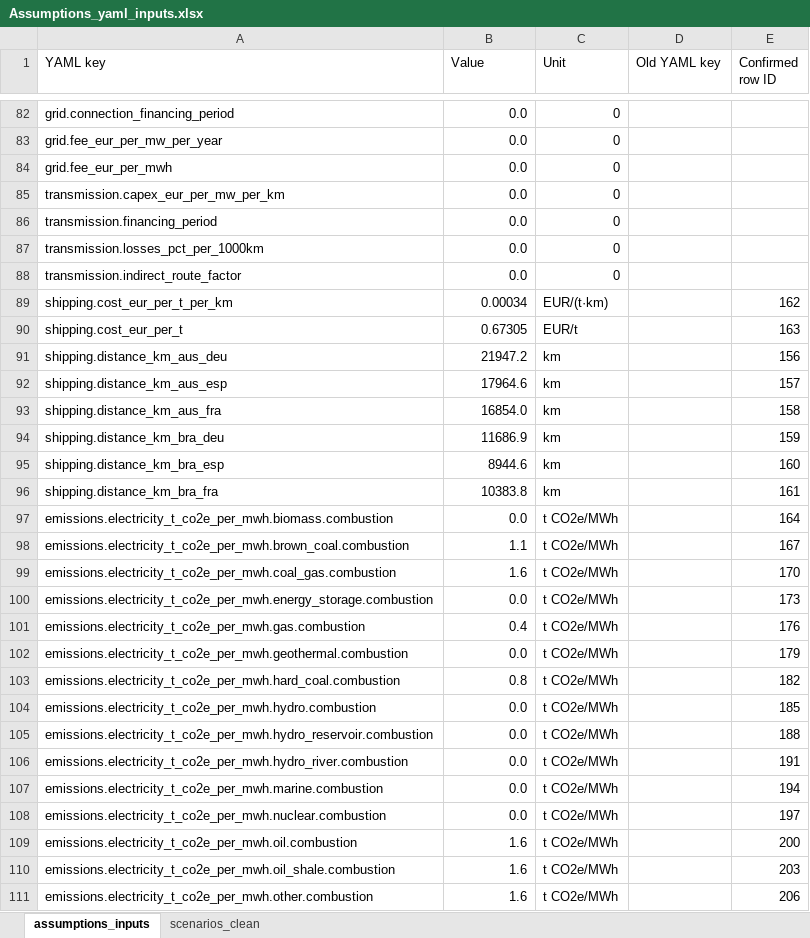
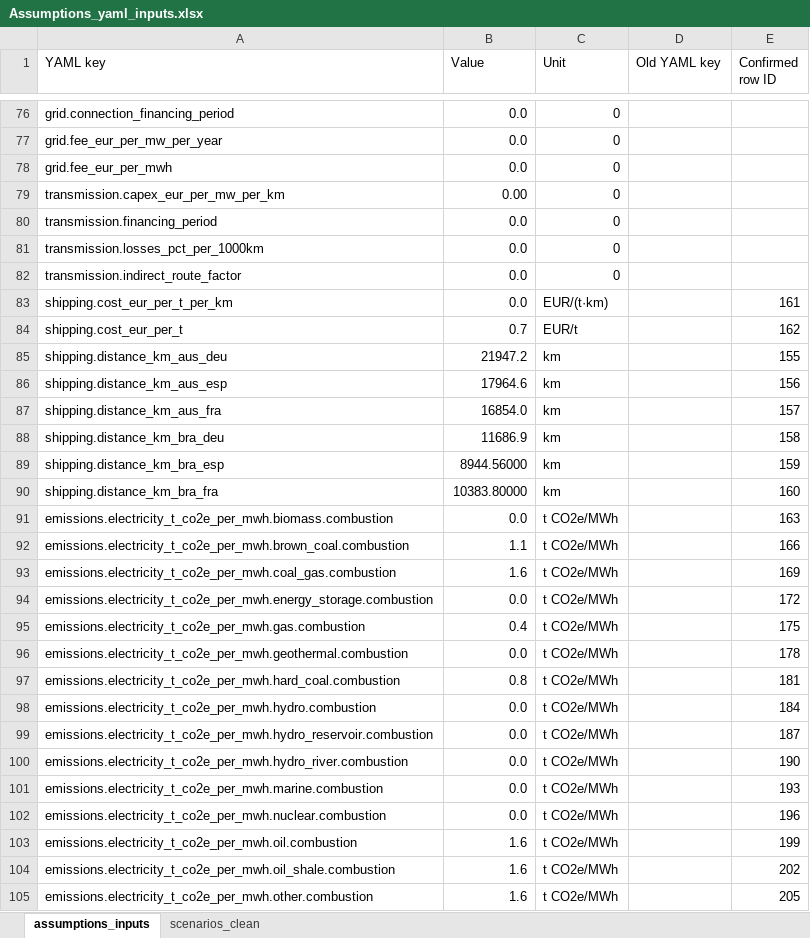
Before and after one commit to Paul-Particle/lcox-steel, an Excel workbook: data/assumptions/Assumptions_yaml_inputs.xlsx, sheet assumptions_inputs, drawn as a sheet; only a part is shown, gaps mark what is left out; values as stored, in another font and other column widths than the file's, no cell formats; addresses are those after the commit; the diff covers the shown part only; the diff names each change by its address in the sheet, - before the commit and + after, or states it on an @@ line.

```diff
--- a/data/assumptions/Assumptions_yaml_inputs.xlsx (sheet assumptions_inputs)
+++ b/data/assumptions/Assumptions_yaml_inputs.xlsx (sheet assumptions_inputs)
-B79 (Value): 0.0
+B79 (Value): 0.00
-B83 (Value): 0.00034
+B83 (Value): 0.0
-E83 (Confirmed row ID): 162
+E83 (Confirmed row ID): 161
-B84 (Value): 0.67305
+B84 (Value): 0.7
-E84 (Confirmed row ID): 163
+E84 (Confirmed row ID): 162
-E85 (Confirmed row ID): 156
+E85 (Confirmed row ID): 155
-E86 (Confirmed row ID): 157
+E86 (Confirmed row ID): 156
-E87 (Confirmed row ID): 158
+E87 (Confirmed row ID): 157
-E88 (Confirmed row ID): 159
+E88 (Confirmed row ID): 158
-B89 (Value): 8944.6
+B89 (Value): 8944.56000
-E89 (Confirmed row ID): 160
+E89 (Confirmed row ID): 159
-B90 (Value): 10383.8
+B90 (Value): 10383.80000
-E90 (Confirmed row ID): 161
+E90 (Confirmed row ID): 160
-E91 (Confirmed row ID): 164
+E91 (Confirmed row ID): 163
-E92 (Confirmed row ID): 167
+E92 (Confirmed row ID): 166
-E93 (Confirmed row ID): 170
+E93 (Confirmed row ID): 169
-E94 (Confirmed row ID): 173
+E94 (Confirmed row ID): 172
-E95 (Confirmed row ID): 176
+E95 (Confirmed row ID): 175
-E96 (Confirmed row ID): 179
+E96 (Confirmed row ID): 178
-E97 (Confirmed row ID): 182
+E97 (Confirmed row ID): 181
-E98 (Confirmed row ID): 185
+E98 (Confirmed row ID): 184
-E99 (Confirmed row ID): 188
+E99 (Confirmed row ID): 187
-E100 (Confirmed row ID): 191
+E100 (Confirmed row ID): 190
-E101 (Confirmed row ID): 194
+E101 (Confirmed row ID): 193
-E102 (Confirmed row ID): 197
+E102 (Confirmed row ID): 196
-E103 (Confirmed row ID): 200
+E103 (Confirmed row ID): 199
-E104 (Confirmed row ID): 203
+E104 (Confirmed row ID): 202
-E105 (Confirmed row ID): 206
+E105 (Confirmed row ID): 205
```
Also changed, not shown: 2 added rows, 8 removed rows and 25 edited cells elsewhere in this sheet, sheet scenarios_clean, cell formats.
